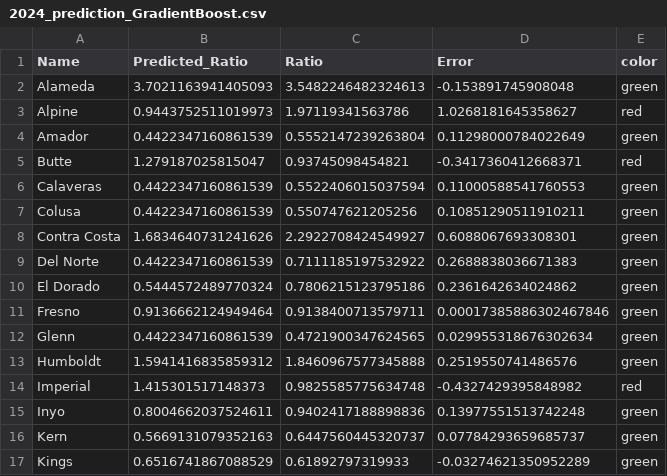
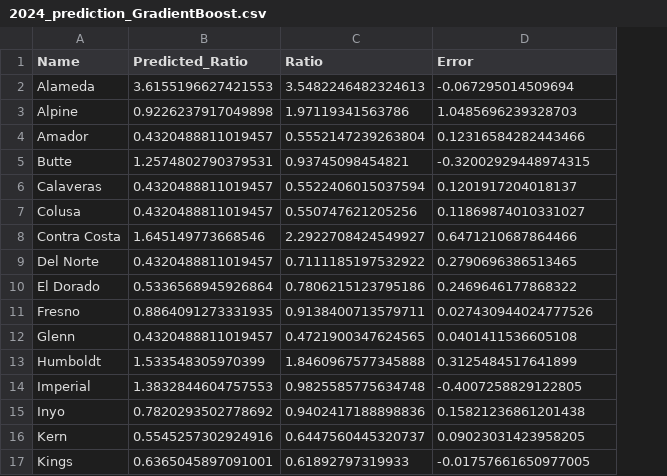
Before and after one commit to MoriguchiBrandon/California-Presidential-Election-Analysis, a CSV file: electionData/2024_prediction_GradientBoost.csv, drawn as a sheet; only a part is shown; the diff covers the shown part only; the diff names each change by its address in the sheet, - before the commit and + after, or states it on an @@ line.

```diff
--- a/electionData/2024_prediction_GradientBoost.csv
+++ b/electionData/2024_prediction_GradientBoost.csv
-column E (color), rows 2-17: green | red | green | red | green | green | green | green | green | green | green | green | red | green | green | green
-B2 (Predicted_Ratio): 3.7021163941405093
+B2 (Predicted_Ratio): 3.6155196627421553
-D2 (Error): -0.153891745908048
+D2 (Error): -0.067295014509694
-B3 (Predicted_Ratio): 0.9443752511019973
+B3 (Predicted_Ratio): 0.9226237917049898
-D3 (Error): 1.0268181645358627
+D3 (Error): 1.0485696239328703
-B4 (Predicted_Ratio): 0.4422347160861539
+B4 (Predicted_Ratio): 0.4320488811019457
-D4 (Error): 0.11298000784022649
+D4 (Error): 0.12316584282443466
-B5 (Predicted_Ratio): 1.279187025815047
+B5 (Predicted_Ratio): 1.2574802790379531
-D5 (Error): -0.3417360412668371
+D5 (Error): -0.32002929448974315
-B6:B7 (Predicted_Ratio): 0.4422347160861539
+B6:B7 (Predicted_Ratio): 0.4320488811019457
-D6 (Error): 0.11000588541760553
+D6 (Error): 0.1201917204018137
-D7 (Error): 0.10851290511910211
+D7 (Error): 0.11869874010331027
-B8 (Predicted_Ratio): 1.6834640731241626
+B8 (Predicted_Ratio): 1.645149773668546
-D8 (Error): 0.6088067693308301
+D8 (Error): 0.6471210687864466
-B9 (Predicted_Ratio): 0.4422347160861539
+B9 (Predicted_Ratio): 0.4320488811019457
-D9 (Error): 0.2688838036671383
+D9 (Error): 0.2790696386513465
-B10 (Predicted_Ratio): 0.5444572489770324
+B10 (Predicted_Ratio): 0.5336568945926864
-D10 (Error): 0.2361642634024862
+D10 (Error): 0.2469646177868322
-B11 (Predicted_Ratio): 0.9136662124949464
+B11 (Predicted_Ratio): 0.8864091273331935
-D11 (Error): 0.00017385886302467846
+D11 (Error): 0.027430944024777526
-B12 (Predicted_Ratio): 0.4422347160861539
+B12 (Predicted_Ratio): 0.4320488811019457
-D12 (Error): 0.029955318676302634
+D12 (Error): 0.0401411536605108
-B13 (Predicted_Ratio): 1.5941416835859312
+B13 (Predicted_Ratio): 1.533548305970399
-D13 (Error): 0.2519550741486576
+D13 (Error): 0.3125484517641899
-B14 (Predicted_Ratio): 1.415301517148373
+B14 (Predicted_Ratio): 1.3832844604757553
-D14 (Error): -0.4327429395848982
+D14 (Error): -0.4007258829122805
-B15 (Predicted_Ratio): 0.8004662037524611
+B15 (Predicted_Ratio): 0.7820293502778692
-D15 (Error): 0.13977551513742248
+D15 (Error): 0.15821236861201438
-B16 (Predicted_Ratio): 0.5669131079352163
+B16 (Predicted_Ratio): 0.5545257302924916
-D16 (Error): 0.07784293659685737
+D16 (Error): 0.09023031423958205
-B17 (Predicted_Ratio): 0.6516741867088529
+B17 (Predicted_Ratio): 0.6365045897091001
-D17 (Error): -0.03274621350952289
+D17 (Error): -0.01757661650977005
```
Also changed, not shown: 84 edited cells elsewhere in this file, electionData/2024_prediction_NN.csv, electionData/2024_prediction_RandomForest.csv, 4 other files.
